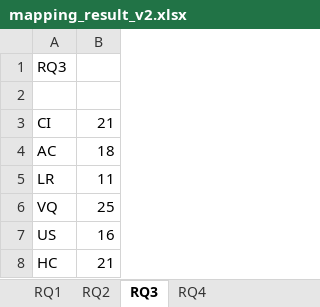
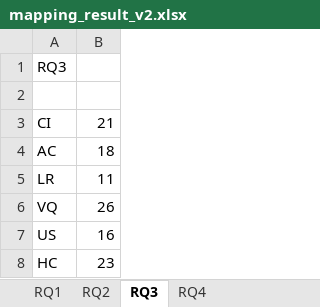
Before and after one commit to XufanLU/agent_interruption_and_recovery, an Excel workbook: post_submission_material/mapping_result_v2.xlsx, sheet RQ3, drawn as a sheet; values as stored, in another font and other column widths than the file's, no borders; charts and pictures not drawn; the diff names each change by its address in the sheet, - before the commit and + after, or states it on an @@ line.

Commit message:
updated mapping

```diff
--- a/post_submission_material/mapping_result_v2.xlsx (sheet RQ3)
+++ b/post_submission_material/mapping_result_v2.xlsx (sheet RQ3)
-B6: 25
+B6: 26
-B8: 21
+B8: 23
```
Also changed, not shown: sheet RQ2, charts or pictures.
